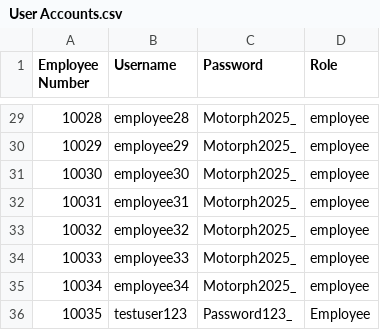
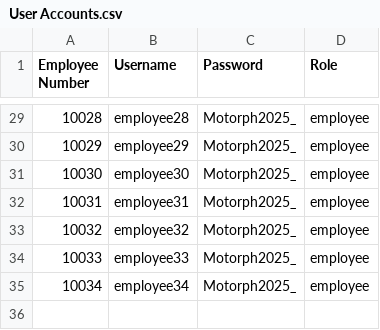
Before and after one commit to kleinborre/MO-IT110, a CSV file: databases/User Accounts.csv, drawn as a sheet; only a part is shown, gaps mark what is left out; the diff names each change by its address in the sheet, - before the commit and + after, or states it on an @@ line.

```diff
--- a/databases/User Accounts.csv
+++ b/databases/User Accounts.csv
-row 36: 10035 | testuser123 | Password123_ | Employee
```
Also changed, not shown: databases/Employee Details.csv, src/main/resources/databases/Employee Details.csv, 13 other files.
